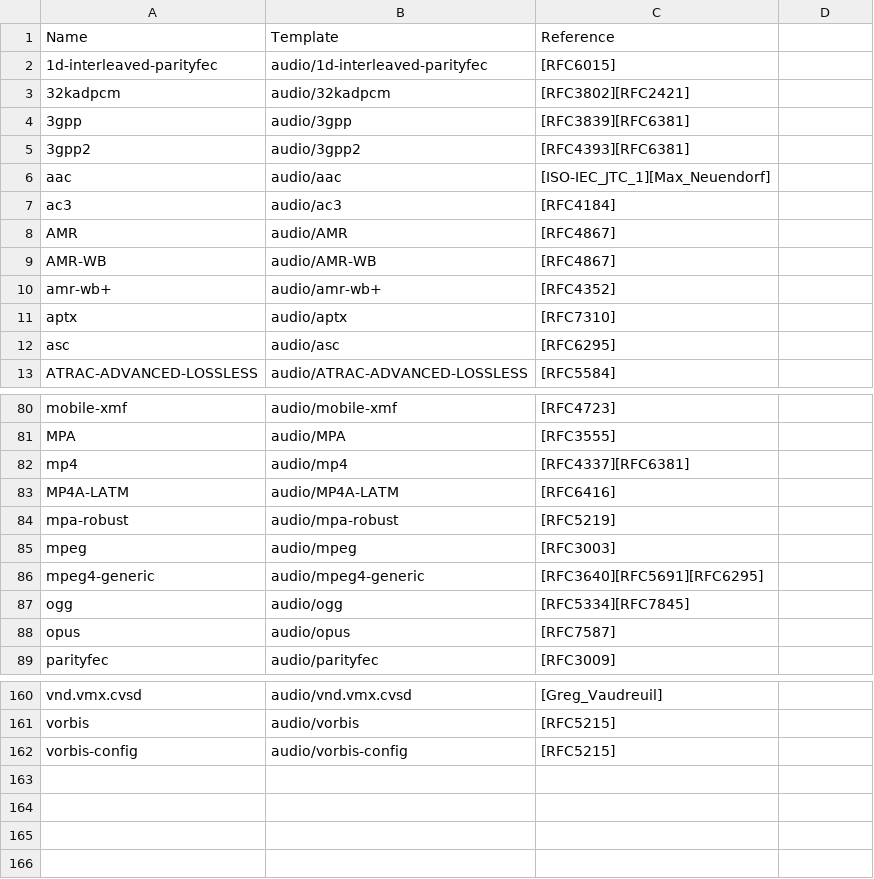
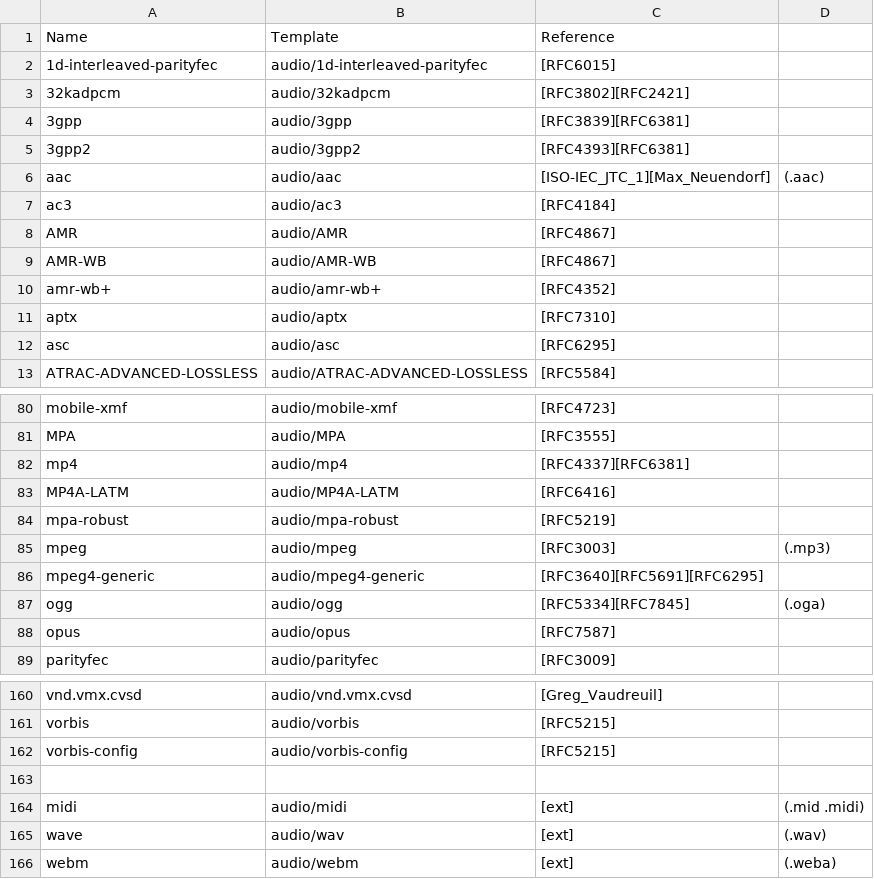
Before and after one commit to starter-go/mimetypes-common, a CSV file: src/main/resources/media-types/common/audio.csv, drawn as a sheet; only a part is shown, gaps mark what is left out.

```diff
--- a/src/main/resources/media-types/common/audio.csv
+++ b/src/main/resources/media-types/common/audio.csv
@@ -5,3 +5,3 @@ Name,Template,Reference
 3gpp2,audio/3gpp2,[RFC4393][RFC6381]
-aac,audio/aac,[ISO-IEC_JTC_1][Max_Neuendorf]
+aac,audio/aac,[ISO-IEC_JTC_1][Max_Neuendorf],(.aac)
 ac3,audio/ac3,[RFC4184]
@@ -84,5 +84,5 @@ MP4A-LATM,audio/MP4A-LATM,[RFC6416]
 mpa-robust,audio/mpa-robust,[RFC5219]
-mpeg,audio/mpeg,[RFC3003]
+mpeg,audio/mpeg,[RFC3003],(.mp3)
 mpeg4-generic,audio/mpeg4-generic,[RFC3640][RFC5691][RFC6295]
-ogg,audio/ogg,[RFC5334][RFC7845]
+ogg,audio/ogg,[RFC5334][RFC7845],(.oga)
 opus,audio/opus,[RFC7587]
@@ -162 +162,5 @@ vorbis,audio/vorbis,[RFC5215]
 vorbis-config,audio/vorbis-config,[RFC5215]
+
+midi,audio/midi,[ext],(.mid .midi)
+wave,audio/wav,[ext],(.wav)
+webm,audio/webm,[ext],(.weba)
```
Also changed, not shown: src/main/resources/media-types/common/application.csv, src/main/resources/media-types/common/image.csv, 15 other files.
